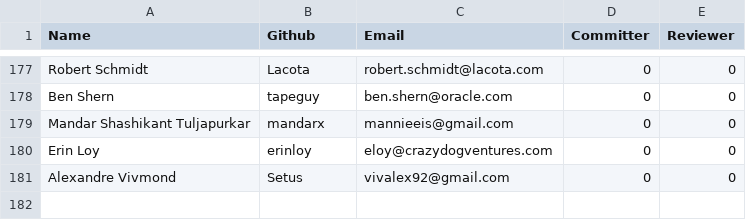
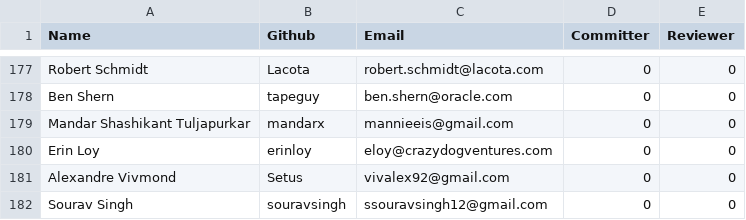
Before and after one commit to rhyolight/numenta.org, a CSV file: resources/contributors.csv, drawn as a sheet; only a part is shown, gaps mark what is left out; the diff names each change by its address in the sheet, - before the commit and + after, or states it on an @@ line.

Commit message:
adding contributor

```diff
--- a/resources/contributors.csv
+++ b/resources/contributors.csv
+row 182: Sourav Singh | souravsingh | ssouravsingh12@gmail.com | 0 | 0
```
